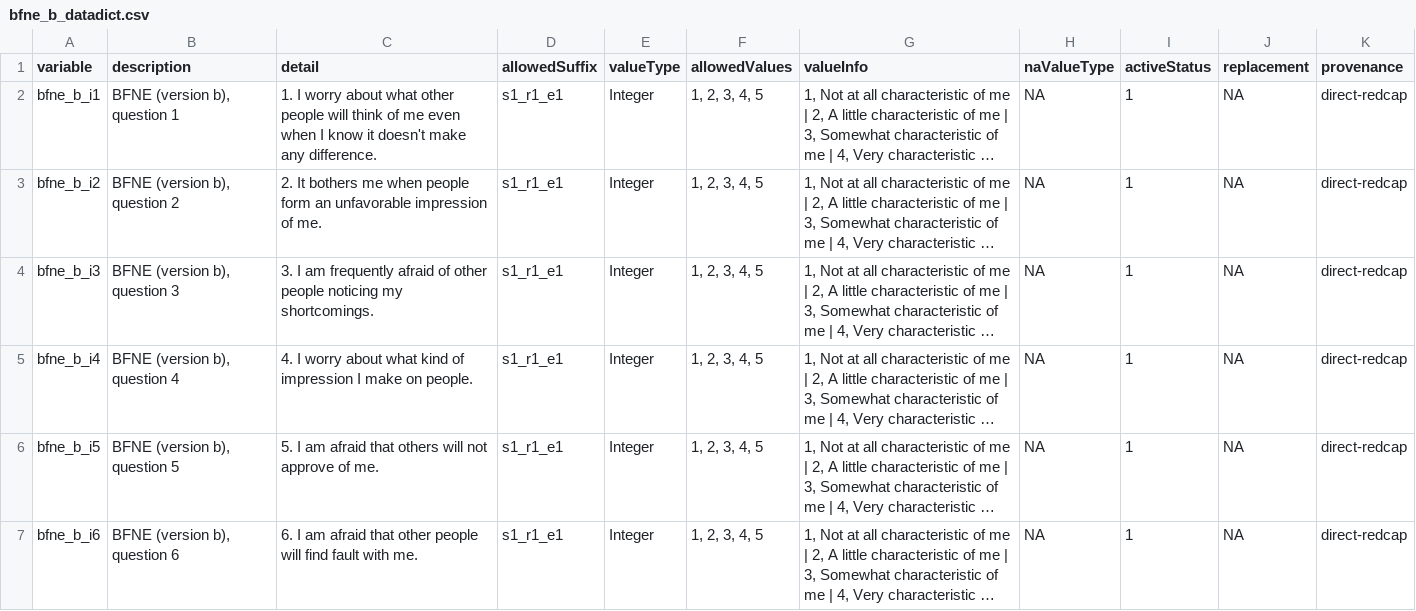
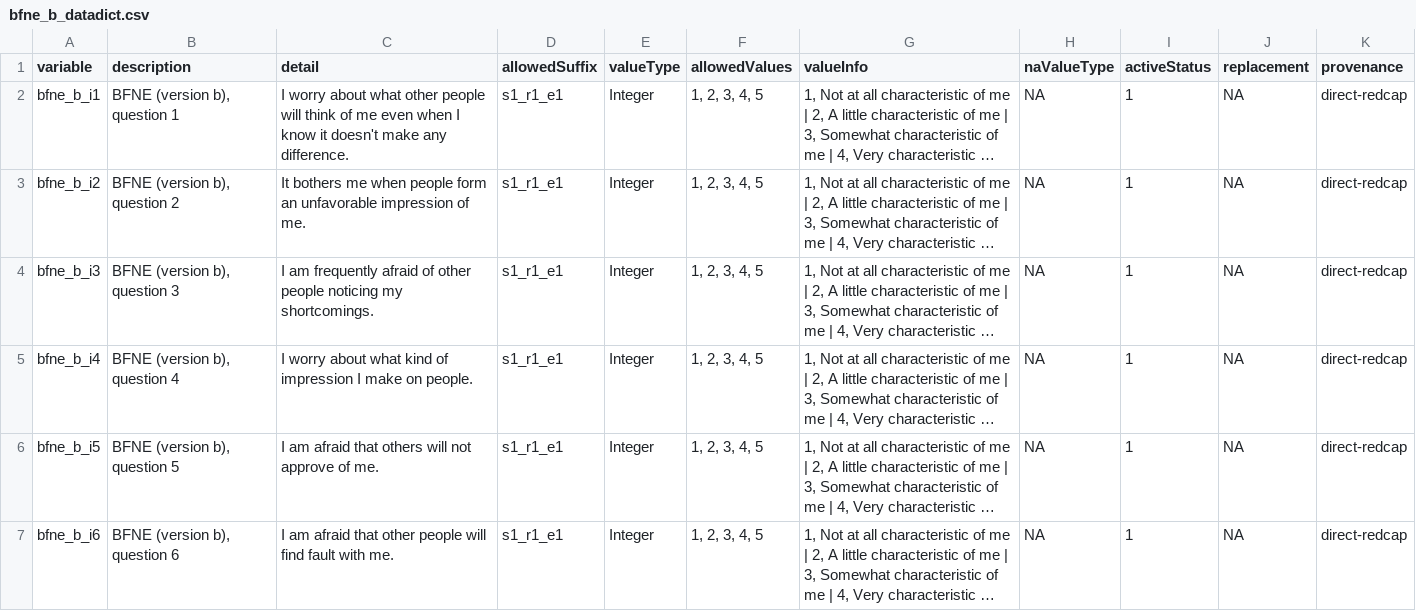
Before and after one commit to davhunt/instruments, a CSV file: bfne/bfne_b/english/self/bfne_b_datadict.csv, drawn as a sheet; only a part is shown; long unchanged cells end in …; the diff covers the shown part only; the diff names each change by its address in the sheet, - before the commit and + after, or states it on an @@ line.

```diff
--- a/bfne/bfne_b/english/self/bfne_b_datadict.csv
+++ b/bfne/bfne_b/english/self/bfne_b_datadict.csv
-C2 (detail): 1. I worry…
+C2 (detail): I worry…
-C3 (detail): 2. It bothers…
+C3 (detail): It bothers…
-C4 (detail): 3. I am…
+C4 (detail): I am…
-C5 (detail): 4. I worry…
+C5 (detail): I worry…
-C6 (detail): 5. I am…
+C6 (detail): I am…
-C7 (detail): 6. I am…
+C7 (detail): I am…
```
Also changed, not shown: 6 edited cells elsewhere in this file, 2 other files.
